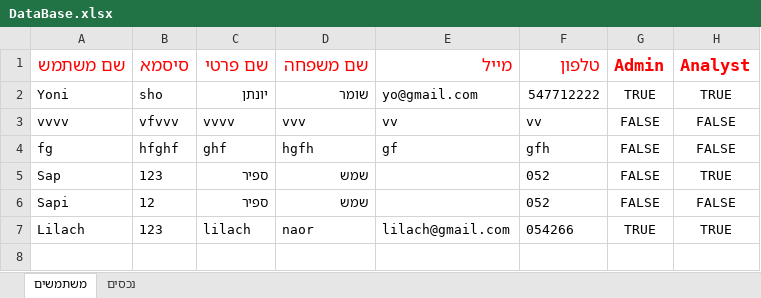
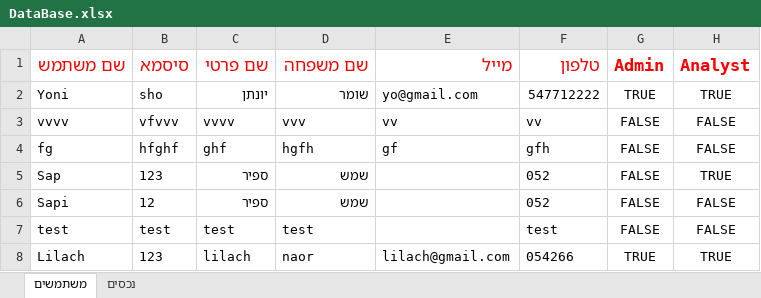
Before and after one commit to yonisho52/ALYS-JavaSwing, an Excel workbook: DataBase.xlsx, sheet משתמשים, drawn as a sheet; values as stored, in another font and other column widths than the file's, no borders; the diff names each change by its address in the sheet, - before the commit and + after, or states it on an @@ line.

```diff
--- a/DataBase.xlsx (sheet משתמשים)
+++ b/DataBase.xlsx (sheet משתמשים)
+row 7: test | test | test | test |  | test | FALSE | FALSE
```
Also changed, not shown: sheet נכסים, 15 other files.
